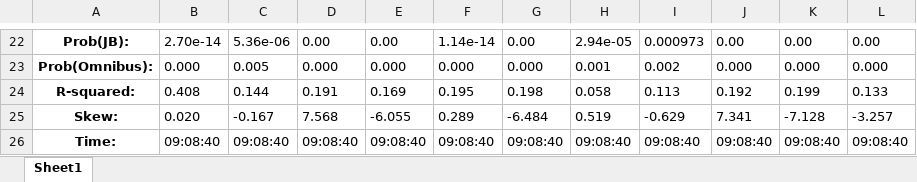
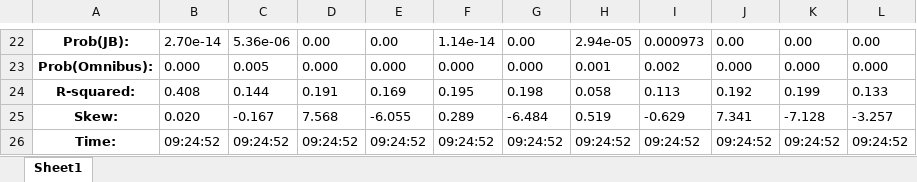
Before and after one commit to Liomat97/AQM, an Excel workbook: OLS_Results_Top.xlsx, sheet Sheet1, drawn as a sheet; only a part is shown, gaps mark what is left out; values as stored, in another font and other column widths than the file's, no borders; the diff names each change by its address in the sheet, - before the commit and + after, or states it on an @@ line.

```diff
--- a/OLS_Results_Top.xlsx (sheet Sheet1)
+++ b/OLS_Results_Top.xlsx (sheet Sheet1)
-B26: 09:08:40
+B26: 09:24:52
-C26: 09:08:40
+C26: 09:24:52
-D26: 09:08:40
+D26: 09:24:52
-E26: 09:08:40
+E26: 09:24:52
-F26: 09:08:40
+F26: 09:24:52
-G26: 09:08:40
+G26: 09:24:52
-H26: 09:08:40
+H26: 09:24:52
-I26: 09:08:40
+I26: 09:24:52
-J26: 09:08:40
+J26: 09:24:52
-K26: 09:08:40
+K26: 09:24:52
-L26: 09:08:40
+L26: 09:24:52
```
Also changed, not shown: Breusch_Pagan_Results.xlsx, OLS_Results_Bottom.xlsx, 2 other files.
